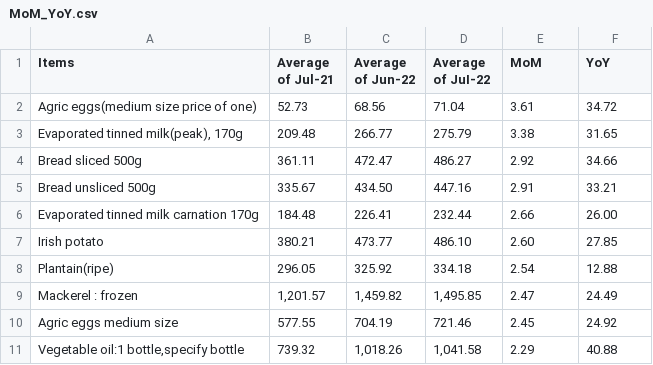
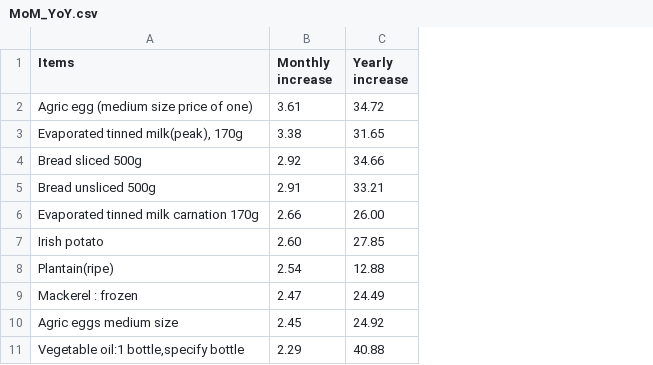
Before and after one commit to TheBlueZayn/Analysis-of-Nigerian-Food-Prices, a CSV file: MoM_YoY.csv, drawn as a sheet; only a part is shown; removed rows and columns are numbered as before the commit, all else as after; the diff names each change by its address in the sheet, - before the commit and + after, or states it on an @@ line.

```diff
--- a/MoM_YoY.csv
+++ b/MoM_YoY.csv
-column B (Average of Jul-21), rows 2-11: 52.73 | 209.48 | 361.11 | 335.67 | 184.48 | 380.21 | 296.05 | 1,201.57 | 577.55 | 739.32
-column C (Average of Jun-22), rows 2-11: 68.56 | 266.77 | 472.47 | 434.50 | 226.41 | 473.77 | 325.92 | 1,459.82 | 704.19 | 1,018.26
-column D (Average of JuI-22), rows 2-11: 71.04 | 275.79 | 486.27 | 447.16 | 232.44 | 486.10 | 334.18 | 1,495.85 | 721.46 | 1,041.58
-B1: MoM
+B1: Monthly increase
-C1: YoY
+C1: Yearly increase
-A2 (Items): Agric eggs(medium size price of one)
+A2 (Items): Agric egg (medium size price of one)
```
Also changed, not shown: lowest_highest.csv, prices.csv, 10 other files.
